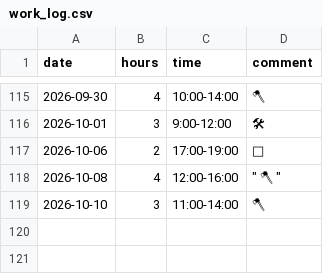
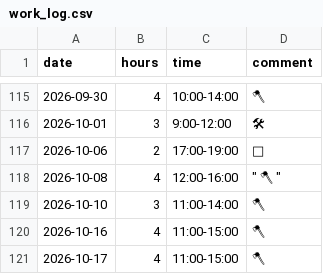
Before and after one commit to YiffyWerewolvesInThePines/wcal, a CSV file: work_log.csv, drawn as a sheet; only a part is shown, gaps mark what is left out; the diff names each change by its address in the sheet, - before the commit and + after, or states it on an @@ line.

Commit message:
Update work_log.csv

```diff
--- a/work_log.csv
+++ b/work_log.csv
+row 120: 2026-10-16 | 4 | 11:00-15:00 | 🪓
+row 121: 2026-10-17 | 4 | 11:00-15:00 | 🪓
```
